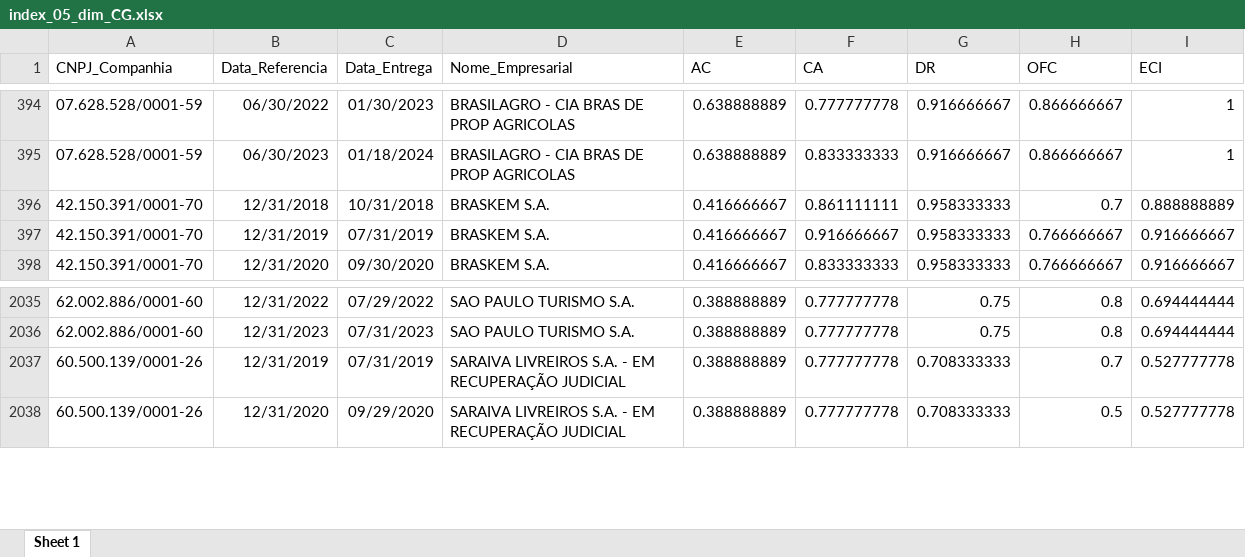
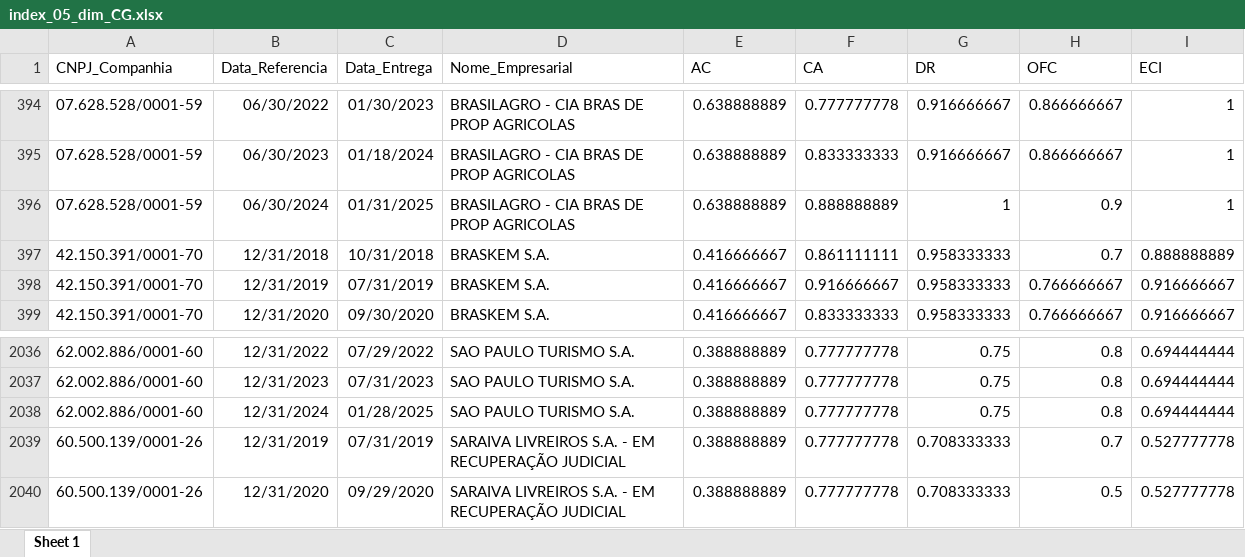
Before and after one commit to mvlp/celta, an Excel workbook: docs/index_05_dim_CG.xlsx, sheet Sheet 1, drawn as a sheet; only a part is shown, gaps mark what is left out; values as stored, in another font and other column widths than the file's, no borders; the diff names each change by its address in the sheet, - before the commit and + after, or states it on an @@ line.

```diff
--- a/docs/index_05_dim_CG.xlsx (sheet Sheet 1)
+++ b/docs/index_05_dim_CG.xlsx (sheet Sheet 1)
+row 396: 07.628.528/0001-59 | 06/30/2024 | 01/31/2025 | BRASILAGRO - CIA BRAS DE PROP AGRICOLAS | 0.638888889 | 0.888888889 | 1 | 0.9 | 1
+row 2038: 62.002.886/0001-60 | 12/31/2024 | 01/28/2025 | SAO PAULO TURISMO S.A. | 0.388888889 | 0.777777778 | 0.75 | 0.8 | 0.694444444
```
Also changed, not shown: docs/index_07_dim_CG.xlsx, 22 other files.
